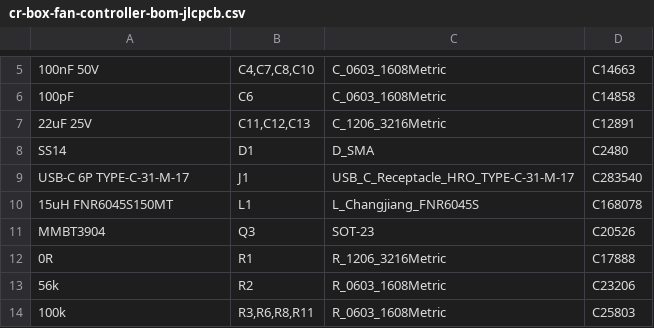
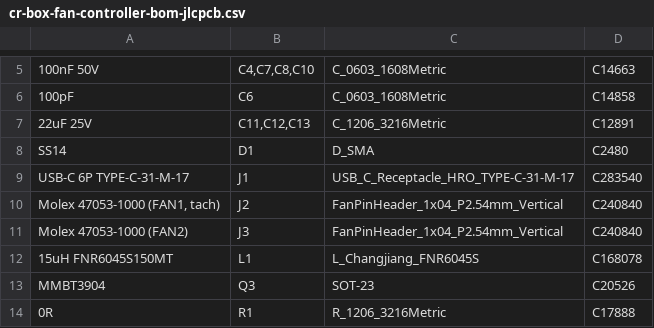
Before and after one commit to Aryeh95/default, a CSV file: cr-box-fan-controller/fab/cr-box-fan-controller-bom-jlcpcb.csv, drawn as a sheet; only a part is shown, gaps mark what is left out; the shorter side is filled out with more unchanged rows; the diff names each change by its address in the sheet, - before the commit and + after, or states it on an @@ line.

Commit message:
Have JLCPCB fit the fan headers (Molex 47053-1000)

```diff
--- a/cr-box-fan-controller/fab/cr-box-fan-controller-bom-jlcpcb.csv
+++ b/cr-box-fan-controller/fab/cr-box-fan-controller-bom-jlcpcb.csv
+row 10: Molex 47053-1000 (FAN1, tach) | J2 | FanPinHeader_1x04_P2.54mm_Vertical | C240840
+row 11: Molex 47053-1000 (FAN2) | J3 | FanPinHeader_1x04_P2.54mm_Vertical | C240840
```
Also changed, not shown: cr-box-fan-controller/fab/cr-box-fan-controller-cpl-jlcpcb.csv, 19 other files.
